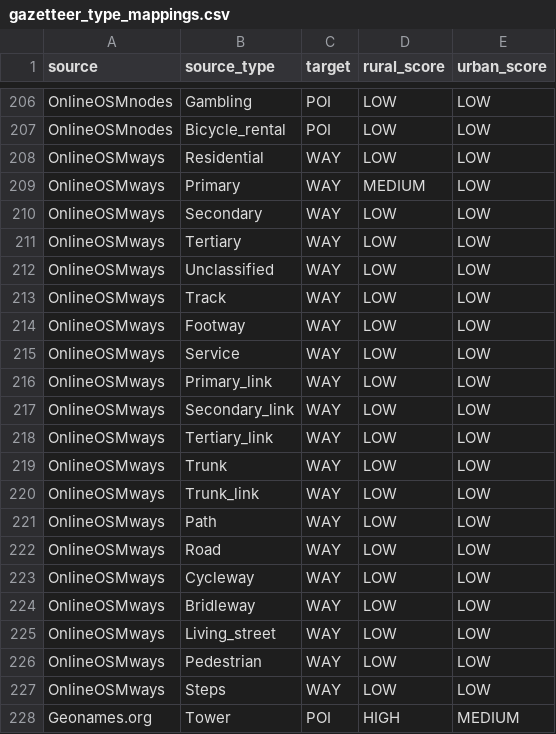
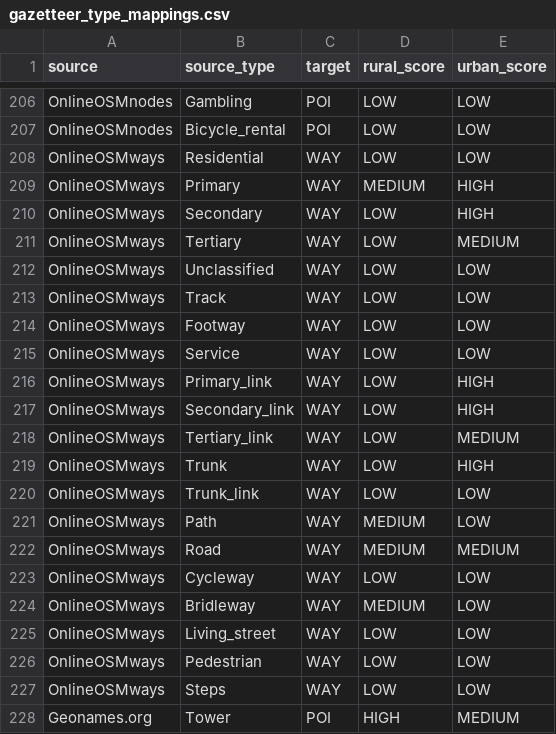
Before and after one commit to scmmmh/pycaptioner, a CSV file: src/pycaptioner/data/gazetteer_type_mappings.csv, drawn as a sheet; only a part is shown, gaps mark what is left out.

```diff
--- a/src/pycaptioner/data/gazetteer_type_mappings.csv
+++ b/src/pycaptioner/data/gazetteer_type_mappings.csv
@@ -208,5 +208,5 @@
 "OnlineOSMways","Residential","WAY","LOW","LOW"
-"OnlineOSMways","Primary","WAY","MEDIUM","LOW"
-"OnlineOSMways","Secondary","WAY","LOW","LOW"
-"OnlineOSMways","Tertiary","WAY","LOW","LOW"
+"OnlineOSMways","Primary","WAY","MEDIUM","HIGH"
+"OnlineOSMways","Secondary","WAY","LOW","HIGH"
+"OnlineOSMways","Tertiary","WAY","LOW","MEDIUM"
 "OnlineOSMways","Unclassified","WAY","LOW","LOW"
@@ -215,11 +215,11 @@
 "OnlineOSMways","Service","WAY","LOW","LOW"
-"OnlineOSMways","Primary_link","WAY","LOW","LOW"
-"OnlineOSMways","Secondary_link","WAY","LOW","LOW"
-"OnlineOSMways","Tertiary_link","WAY","LOW","LOW"
-"OnlineOSMways","Trunk","WAY","LOW","LOW"
+"OnlineOSMways","Primary_link","WAY","LOW","HIGH"
+"OnlineOSMways","Secondary_link","WAY","LOW","HIGH"
+"OnlineOSMways","Tertiary_link","WAY","LOW","MEDIUM"
+"OnlineOSMways","Trunk","WAY","LOW","HIGH"
 "OnlineOSMways","Trunk_link","WAY","LOW","LOW"
-"OnlineOSMways","Path","WAY","LOW","LOW"
-"OnlineOSMways","Road","WAY","LOW","LOW"
+"OnlineOSMways","Path","WAY","MEDIUM","LOW"
+"OnlineOSMways","Road","WAY","MEDIUM","MEDIUM"
 "OnlineOSMways","Cycleway","WAY","LOW","LOW"
-"OnlineOSMways","Bridleway","WAY","LOW","LOW"
+"OnlineOSMways","Bridleway","WAY","MEDIUM","LOW"
 "OnlineOSMways","Living_street","WAY","LOW","LOW"
```
Also changed, not shown: 3 other files.
